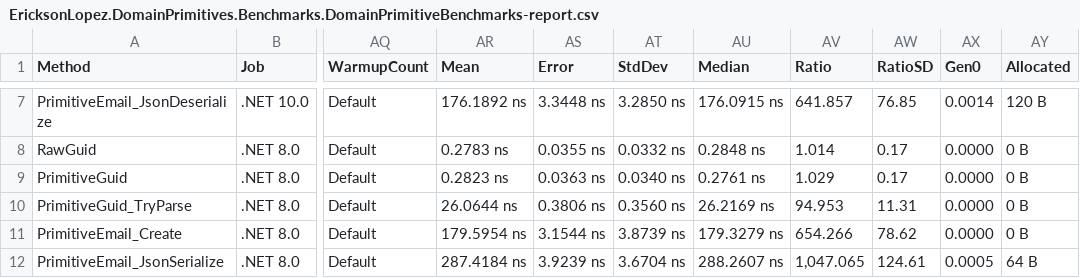
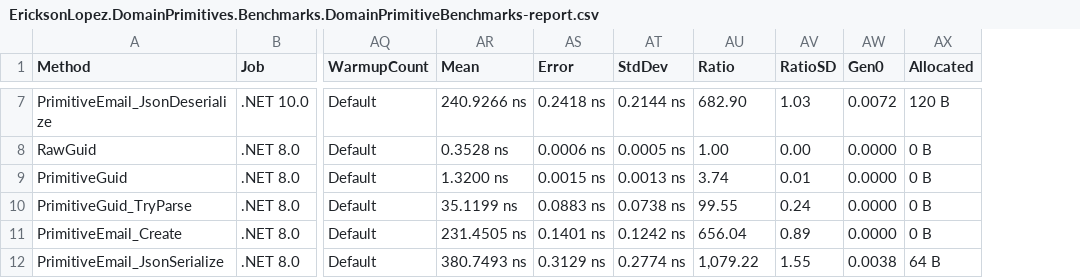
Before and after one commit to ericksonlopezf/dotnet-domain-primitives, a CSV file: benchmarks/results/results/EricksonLopez.DomainPrimitives.Benchmarks.DomainPrimitiveBenchmarks-report.csv, drawn as a sheet; only a part is shown, gaps mark what is left out; removed rows and columns are numbered as before the commit, all else as after; the diff covers the shown part only; the diff names each change by its address in the sheet, - before the commit and + after, or states it on an @@ line.

```diff
--- a/benchmarks/results/results/EricksonLopez.DomainPrimitives.Benchmarks.DomainPrimitiveBenchmarks-report.csv
+++ b/benchmarks/results/results/EricksonLopez.DomainPrimitives.Benchmarks.DomainPrimitiveBenchmarks-report.csv
-column AU (Median), rows 7-12: 176.0915 ns | 0.2848 ns | 0.2761 ns | 26.2169 ns | 179.3279 ns | 288.2607 ns
-AR7 (Mean): 176.1892 ns
+AR7 (Mean): 240.9266 ns
-AS7 (Error): 3.3448 ns
+AS7 (Error): 0.2418 ns
-AT7 (StdDev): 3.2850 ns
+AT7 (StdDev): 0.2144 ns
-AU7 (Ratio): 641.857
+AU7 (Ratio): 682.90
-AV7 (RatioSD): 76.85
+AV7 (RatioSD): 1.03
-AW7 (Gen0): 0.0014
+AW7 (Gen0): 0.0072
-AR8 (Mean): 0.2783 ns
+AR8 (Mean): 0.3528 ns
-AS8 (Error): 0.0355 ns
+AS8 (Error): 0.0006 ns
-AT8 (StdDev): 0.0332 ns
+AT8 (StdDev): 0.0005 ns
-AU8 (Ratio): 1.014
+AU8 (Ratio): 1.00
-AV8 (RatioSD): 0.17
+AV8 (RatioSD): 0.00
-AR9 (Mean): 0.2823 ns
+AR9 (Mean): 1.3200 ns
-AS9 (Error): 0.0363 ns
+AS9 (Error): 0.0015 ns
-AT9 (StdDev): 0.0340 ns
+AT9 (StdDev): 0.0013 ns
-AU9 (Ratio): 1.029
+AU9 (Ratio): 3.74
-AV9 (RatioSD): 0.17
+AV9 (RatioSD): 0.01
-AR10 (Mean): 26.0644 ns
+AR10 (Mean): 35.1199 ns
-AS10 (Error): 0.3806 ns
+AS10 (Error): 0.0883 ns
-AT10 (StdDev): 0.3560 ns
+AT10 (StdDev): 0.0738 ns
-AU10 (Ratio): 94.953
+AU10 (Ratio): 99.55
-AV10 (RatioSD): 11.31
+AV10 (RatioSD): 0.24
-AR11 (Mean): 179.5954 ns
+AR11 (Mean): 231.4505 ns
-AS11 (Error): 3.1544 ns
+AS11 (Error): 0.1401 ns
-AT11 (StdDev): 3.8739 ns
+AT11 (StdDev): 0.1242 ns
-AU11 (Ratio): 654.266
+AU11 (Ratio): 656.04
-AV11 (RatioSD): 78.62
+AV11 (RatioSD): 0.89
-AR12 (Mean): 287.4184 ns
+AR12 (Mean): 380.7493 ns
-AS12 (Error): 3.9239 ns
+AS12 (Error): 0.3129 ns
-AT12 (StdDev): 3.6704 ns
+AT12 (StdDev): 0.2774 ns
-AU12 (Ratio): 1,047.065
+AU12 (Ratio): 1,079.22
-AV12 (RatioSD): 124.61
+AV12 (RatioSD): 1.55
-AW12 (Gen0): 0.0005
+AW12 (Gen0): 0.0038
```
Also changed, not shown: 64 edited cells elsewhere in this file, benchmarks/results/results/EricksonLopez.DomainPrimitives.Benchmarks.ComparativeBenchmarks-report.csv, benchmarks/results/results/EricksonLopez.DomainPrimitives.Benchmarks.StructLayoutBenchmark-report.csv, 13 other files.
